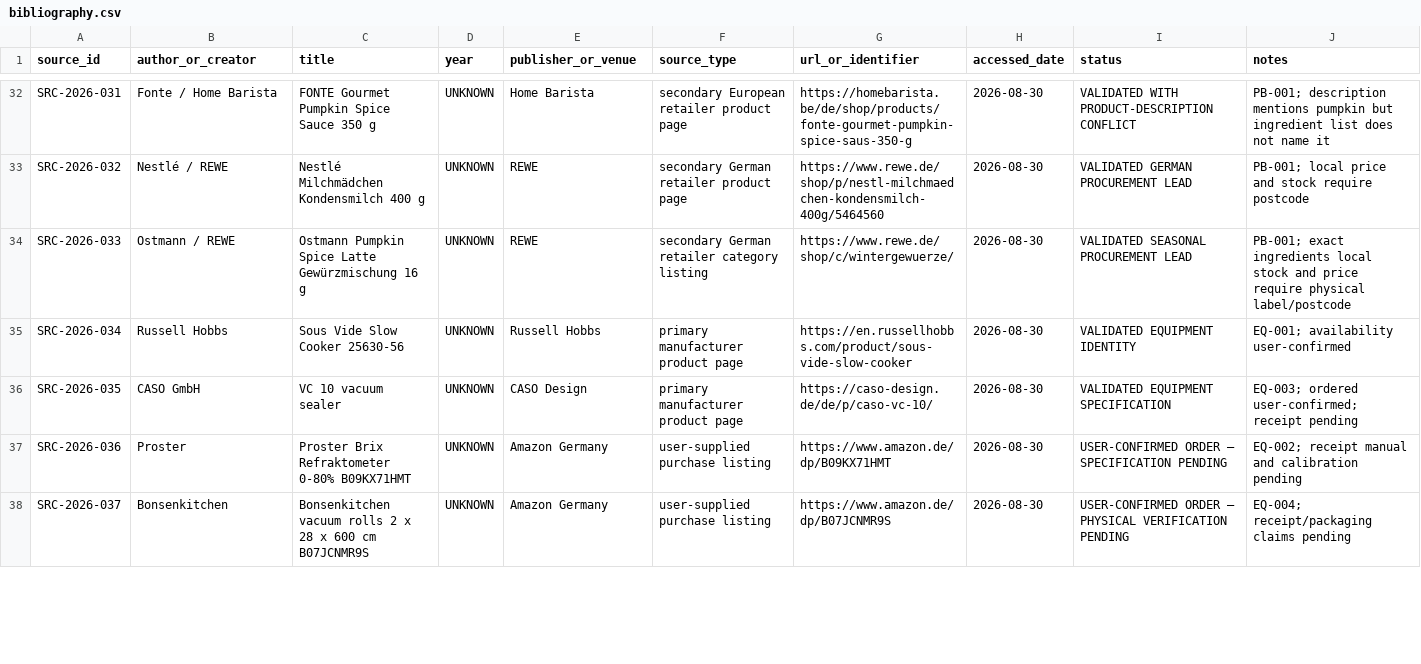
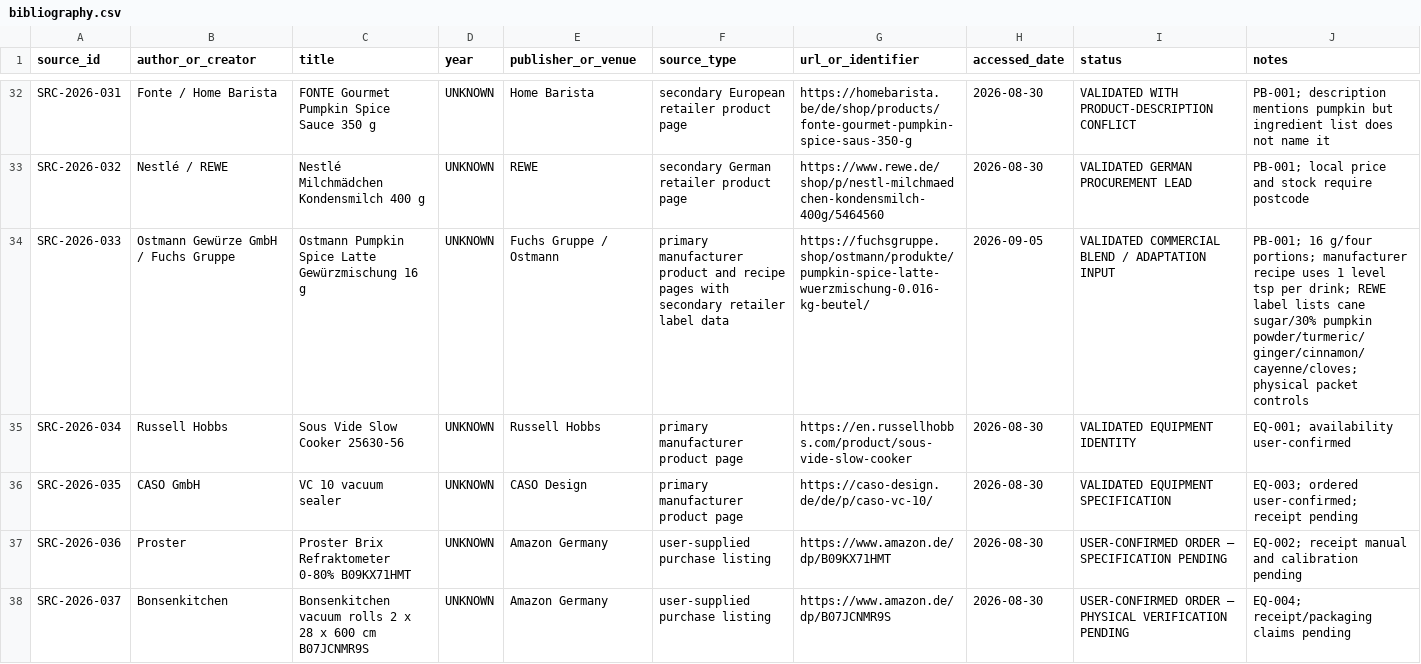
Before and after one commit to derkaal/Cordials, a CSV file: 02_sources/bibliography.csv, drawn as a sheet; only a part is shown, gaps mark what is left out.

```diff
--- a/02_sources/bibliography.csv
+++ b/02_sources/bibliography.csv
@@ -33,3 +33,3 @@ SRC-2026-031,Fonte / Home Barista,FONTE Gourmet Pumpkin Spice Sauce 350 g,UNKNOW
 SRC-2026-032,Nestlé / REWE,Nestlé Milchmädchen Kondensmilch 400 g,UNKNOWN,REWE,secondary German retailer product page,https://www.rewe.de/shop/p/nestl-milchmaedchen-kondensmilch-400g/5464560,2026-08-30,VALIDATED GERMAN PROCUREMENT LEAD,PB-001; local price and stock require postcode
-SRC-2026-033,Ostmann / REWE,Ostmann Pumpkin Spice Latte Gewürzmischung 16 g,UNKNOWN,REWE,secondary German retailer category listing,https://www.rewe.de/shop/c/wintergewuerze/,2026-08-30,VALIDATED SEASONAL PROCUREMENT LEAD,PB-001; exact ingredients local stock and price require physical label/postcode
+SRC-2026-033,Ostmann Gewürze GmbH / Fuchs Gruppe,Ostmann Pumpkin Spice Latte Gewürzmischung 16 g,UNKNOWN,Fuchs Gruppe / Ostmann,primary manufacturer product and recipe pages with secondary retailer label data,https://fuchsgruppe.shop/ostmann/produkte/pumpkin-spice-latte-wuerzmischung-0.016-kg-beutel/,2026-09-05,VALIDATED COMMERCIAL BLEND / ADAPTATION INPUT,PB-001; 16 g/four portions; manufacturer recipe uses 1 level tsp per drink; REWE label lists cane sugar/30% pumpkin powder/turmeric/ginger/cinnamon/cayenne/cloves; physical packet controls
 SRC-2026-034,Russell Hobbs,Sous Vide Slow Cooker 25630-56,UNKNOWN,Russell Hobbs,primary manufacturer product page,https://en.russellhobbs.com/product/sous-vide-slow-cooker,2026-08-30,VALIDATED EQUIPMENT IDENTITY,EQ-001; availability user-confirmed
```
Also changed, not shown: 05_lab_notebook/batch_register.csv, 14 other files.
